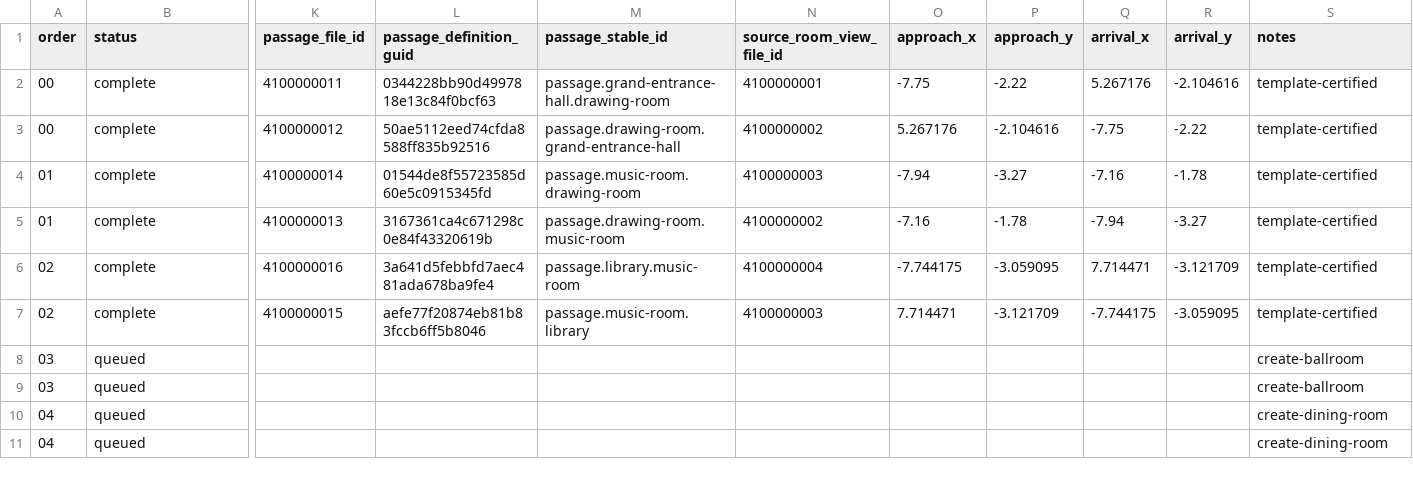
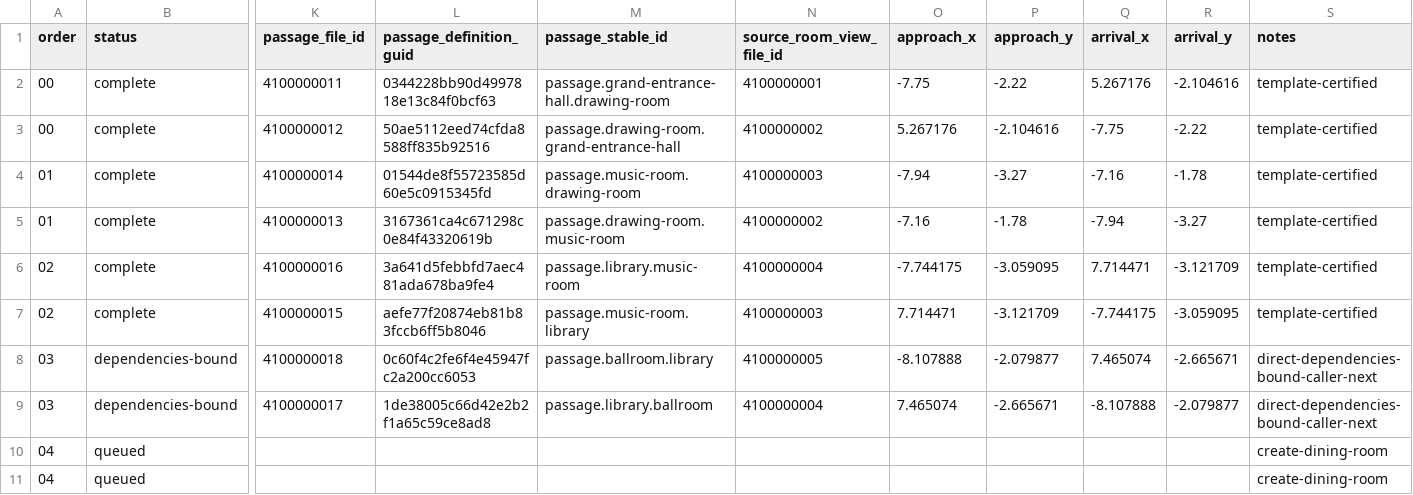
Before and after one commit to redgargoyle/ChateauElsewhere, a CSV file: Docs/Architecture/RemainingRouteInventory.csv, drawn as a sheet; only a part is shown, gaps mark what is left out; the diff names each change by its address in the sheet, - before the commit and + after, or states it on an @@ line.

Commit message:
feat(navigation): bind ballroom route foundation

```diff
--- a/Docs/Architecture/RemainingRouteInventory.csv
+++ b/Docs/Architecture/RemainingRouteInventory.csv
-B8:B9 (status): queued
+B8:B9 (status): dependencies-bound
-K8 (passage_file_id): (empty)
+K8 (passage_file_id): 4100000018
-L8 (passage_definition_guid): (empty)
+L8 (passage_definition_guid): 0c60f4c2fe6f4e45947fc2a200cc6053
-M8 (passage_stable_id): (empty)
+M8 (passage_stable_id): passage.ballroom.library
-N8 (source_room_view_file_id): (empty)
+N8 (source_room_view_file_id): 4100000005
-O8 (approach_x): (empty)
+O8 (approach_x): -8.107888
-P8 (approach_y): (empty)
+P8 (approach_y): -2.079877
-Q8 (arrival_x): (empty)
+Q8 (arrival_x): 7.465074
-R8 (arrival_y): (empty)
+R8 (arrival_y): -2.665671
-S8:S9 (notes): create-ballroom
+S8:S9 (notes): direct-dependencies-bound-caller-next
-K9 (passage_file_id): (empty)
+K9 (passage_file_id): 4100000017
-L9 (passage_definition_guid): (empty)
+L9 (passage_definition_guid): 1de38005c66d42e2b2f1a65c59ce8ad8
-M9 (passage_stable_id): (empty)
+M9 (passage_stable_id): passage.library.ballroom
-N9 (source_room_view_file_id): (empty)
+N9 (source_room_view_file_id): 4100000004
-O9 (approach_x): (empty)
+O9 (approach_x): 7.465074
-P9 (approach_y): (empty)
+P9 (approach_y): -2.665671
-Q9 (arrival_x): (empty)
+Q9 (arrival_x): -8.107888
-R9 (arrival_y): (empty)
+R9 (arrival_y): -2.079877
```
Also changed, not shown: Docs/Architecture/Generated/serialized_script_refs.csv, Docs/Architecture/RuntimeClassMigrationLedger.csv, 17 other files.
